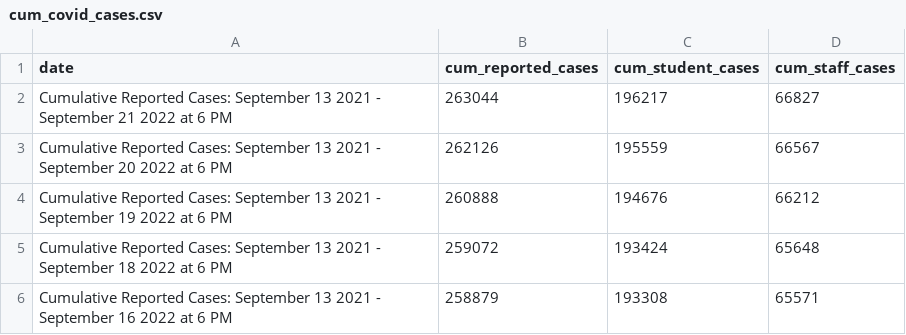
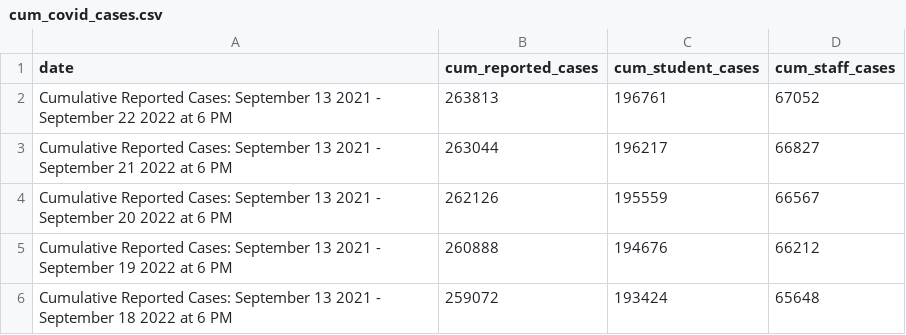
Before and after one commit to thecityny/doe-covid-stats-scraper, a CSV file: data/cum_covid_cases.csv, drawn as a sheet; only a part is shown; the shorter side is filled out with more unchanged rows; the diff names each change by its address in the sheet, - before the commit and + after, or states it on an @@ line.

```diff
--- a/data/cum_covid_cases.csv
+++ b/data/cum_covid_cases.csv
+row 2: Cumulative Reported Cases: September 13 2021 - September 22 2022 at 6 PM | 263813 | 196761 | 67052
```
Also changed, not shown: data/charter_actions.csv, data/doe_dece_actions.csv, 1 other file.
